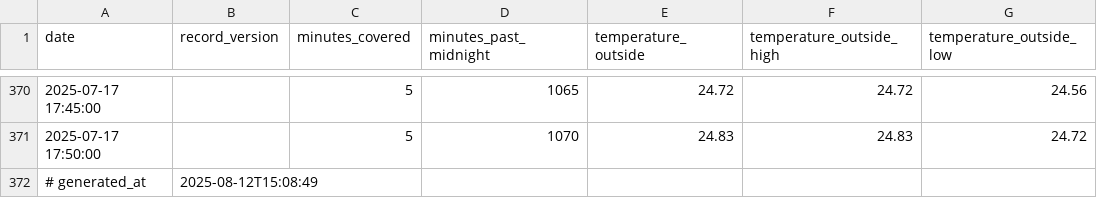
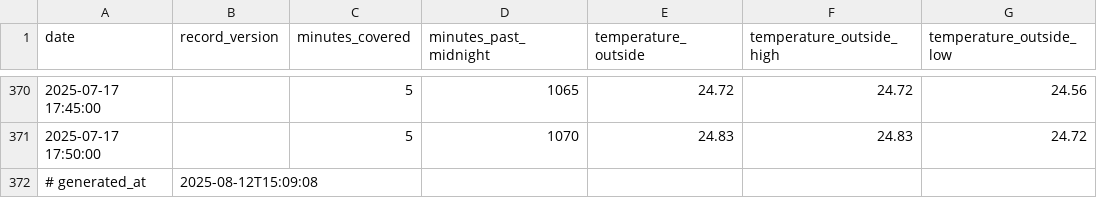
Before and after one commit to Diu1773/WeatherLink, a CSV file: data/2025-07_converted.csv, drawn as a sheet; only a part is shown, gaps mark what is left out; the diff names each change by its address in the sheet, - before the commit and + after, or states it on an @@ line.

Commit message:
auto: update CSV 2025-08-12 15:09:09

```diff
--- a/data/2025-07_converted.csv
+++ b/data/2025-07_converted.csv
-B372 (record_version): 2025-08-12T15:08:49
+B372 (record_version): 2025-08-12T15:09:08
```
